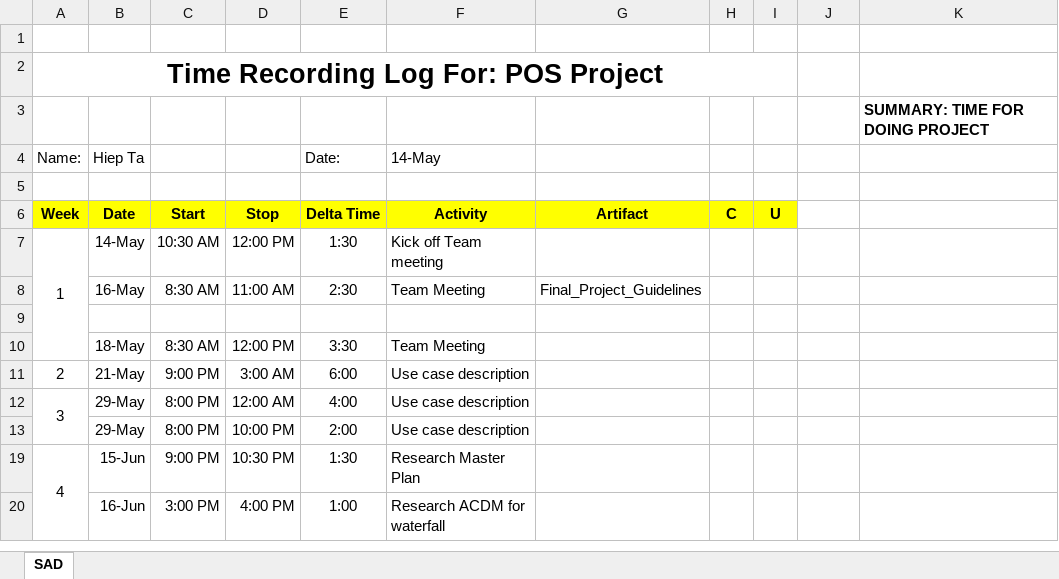
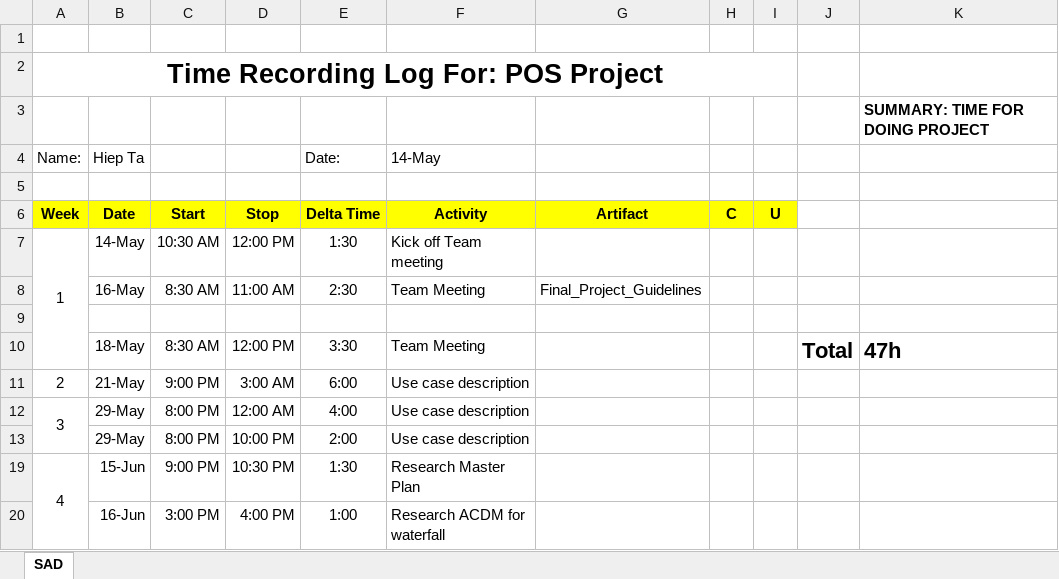
Before and after one commit to vucongthuc/hit-team-2012, an Excel workbook: Architect and Design/Final Project/K15T2_Team2_FinalProject/POS_Time_Logs/Time_log_PhucNguyen.xlsx, sheet SAD, drawn as a sheet; only a part is shown; values as stored, in another font and other column widths than the file's, no borders; the diff names each change by its address in the sheet, - before the commit and + after, or states it on an @@ line.

```diff
--- a/Architect and Design/Final Project/K15T2_Team2_FinalProject/POS_Time_Logs/Time_log_PhucNguyen.xlsx (sheet SAD)
+++ b/Architect and Design/Final Project/K15T2_Team2_FinalProject/POS_Time_Logs/Time_log_PhucNguyen.xlsx (sheet SAD)
-J10: (empty)
+J10: Total
-K10: (empty)
+K10: 47h
```
